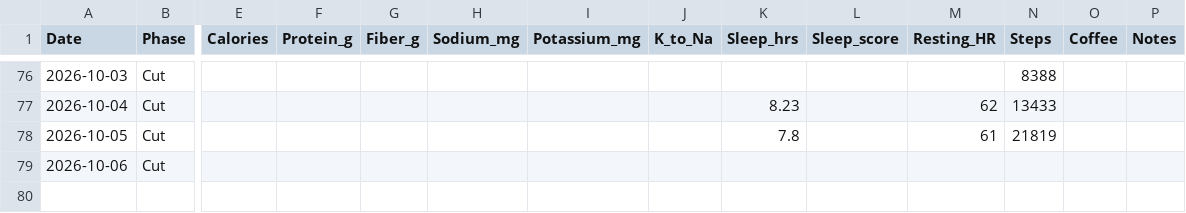
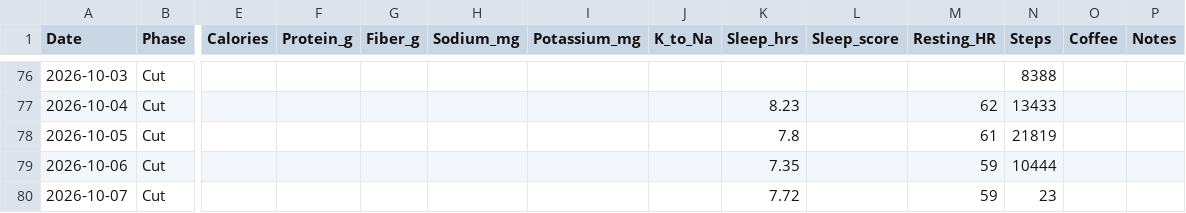
Before and after one commit to zyrxun/body-and-mind, a CSV file: tracker.csv, drawn as a sheet; only a part is shown, gaps mark what is left out; rows hold the shown columns only; the diff names each change by its address in the sheet, - before the commit and + after, or states it on an @@ line.

Commit message:
auto: health sync

```diff
--- a/tracker.csv
+++ b/tracker.csv
-K79 (Sleep_hrs): (empty)
+K79 (Sleep_hrs): 7.35
-M79 (Resting_HR): (empty)
+M79 (Resting_HR): 59
-N79 (Steps): (empty)
+N79 (Steps): 10444
+row 80: 2026-10-07 | Cut |  |  |  |  |  |  | 7.72 |  | 59 | 23
```
